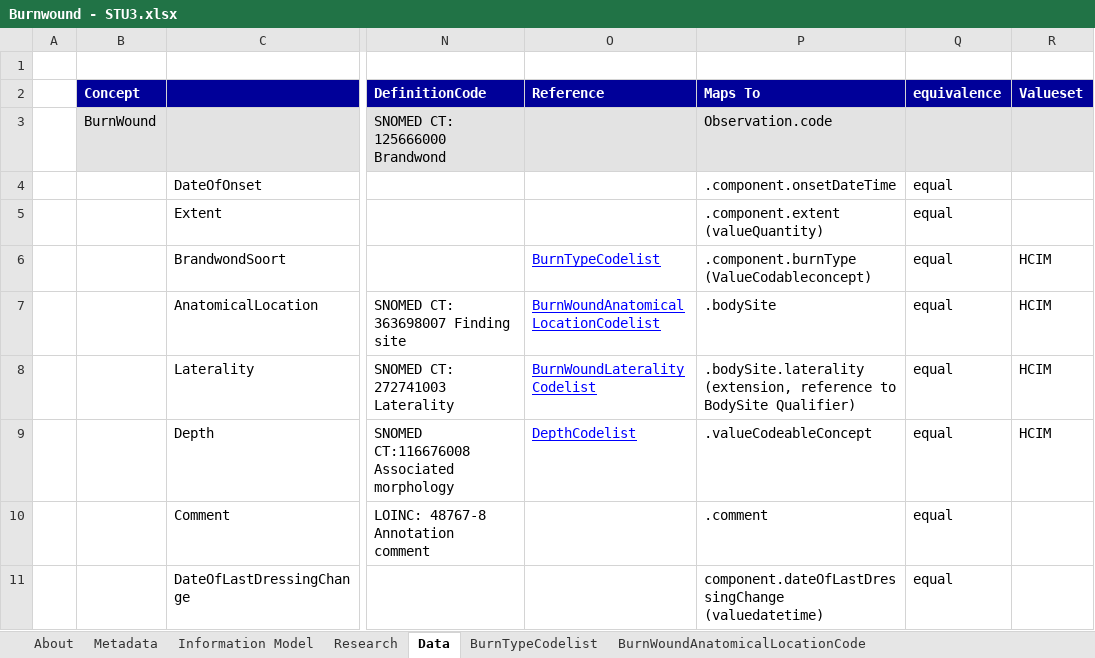
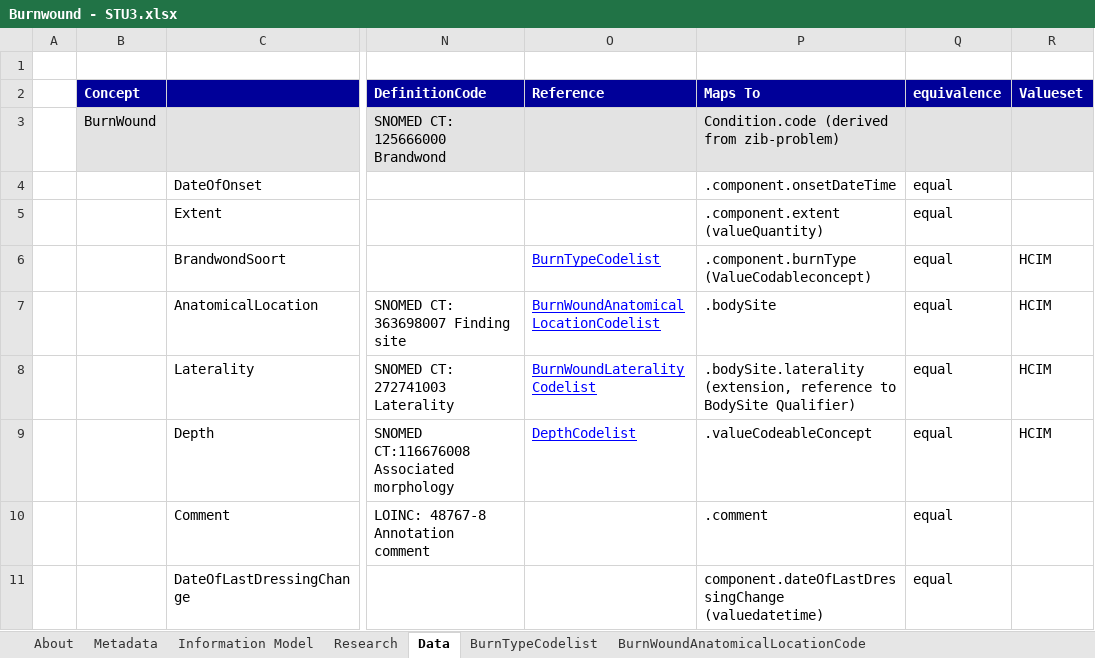
Before and after one commit to Nictiz/Nictiz-STU3-Zib2017, an Excel workbook: Mappings/Burnwound - STU3.xlsx, sheet Data, drawn as a sheet; only a part is shown, gaps mark what is left out; values as stored, in another font and other column widths than the file's, no borders; the diff names each change by its address in the sheet, - before the commit and + after, or states it on an @@ line.

```diff
--- a/Mappings/Burnwound - STU3.xlsx (sheet Data)
+++ b/Mappings/Burnwound - STU3.xlsx (sheet Data)
-P3 (Maps To): Observation.code
+P3 (Maps To): Condition.code (derived from zib-problem)
```
Also changed, not shown: charts or pictures, 1 other file.
